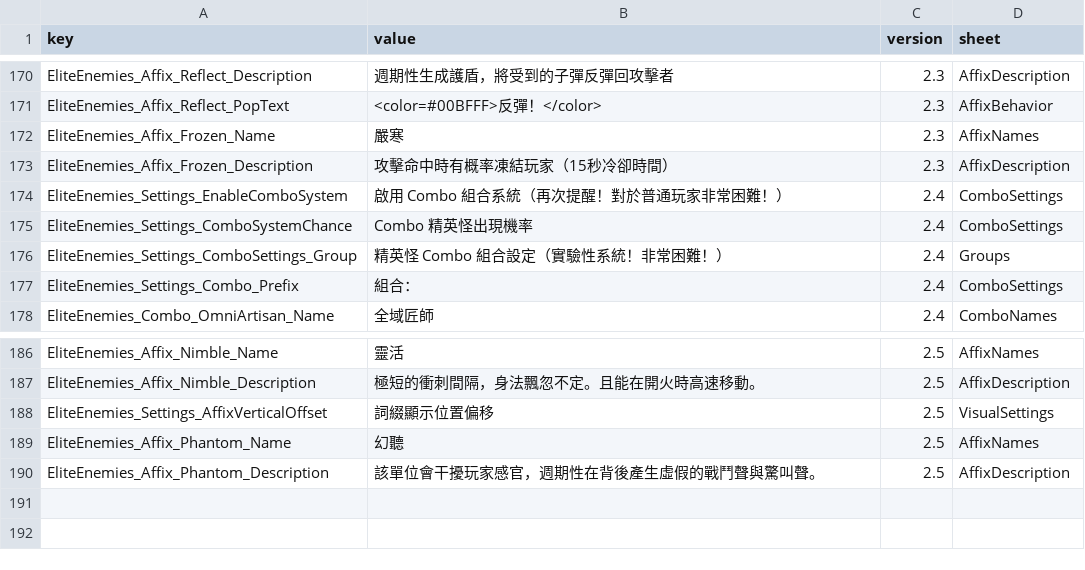
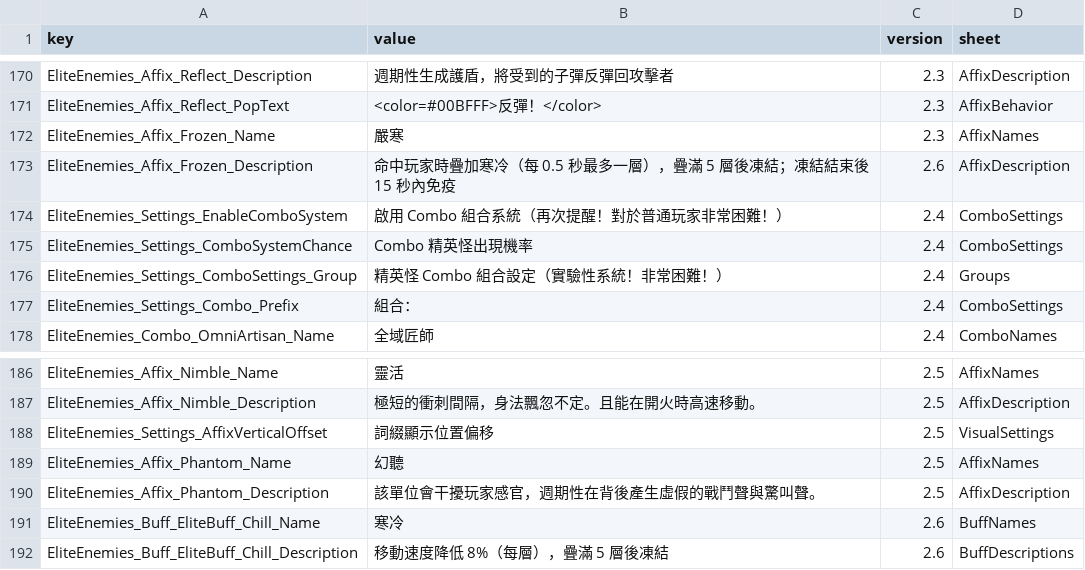
Before and after one commit to LOVEIII486/EliteEnemies, a CSV file: localization/ChineseTraditional.csv, drawn as a sheet; only a part is shown, gaps mark what is left out.

```diff
--- a/localization/ChineseTraditional.csv
+++ b/localization/ChineseTraditional.csv
@@ -172,3 +172,3 @@ EliteEnemies_Affix_Reflect_PopText,<color=#00BFFF>反彈！</color>,2.3,AffixBeh
 EliteEnemies_Affix_Frozen_Name,嚴寒,2.3,AffixNames
-EliteEnemies_Affix_Frozen_Description,攻擊命中時有概率凍結玩家（15秒冷卻時間）,2.3,AffixDescription
+EliteEnemies_Affix_Frozen_Description,命中玩家時疊加寒冷（每 0.5 秒最多一層），疊滿 5 層後凍結；凍結結束後 15 秒內免疫,2.6,AffixDescription
 EliteEnemies_Settings_EnableComboSystem,啟用 Combo 組合系統（再次提醒！對於普通玩家非常困難！）,2.4,ComboSettings
@@ -190 +190,3 @@ EliteEnemies_Affix_Phantom_Name,幻聽,2.5,AffixNames
 EliteEnemies_Affix_Phantom_Description,該單位會干擾玩家感官，週期性在背後產生虛假的戰鬥聲與驚叫聲。,2.5,AffixDescription
+EliteEnemies_Buff_EliteBuff_Chill_Name,寒冷,2.6,BuffNames
+EliteEnemies_Buff_EliteBuff_Chill_Description,移動速度降低 8%（每層），疊滿 5 層後凍結,2.6,BuffDescriptions
```
Also changed, not shown: localization/ChineseSimplified.csv, localization/English.csv, 5 other files.
